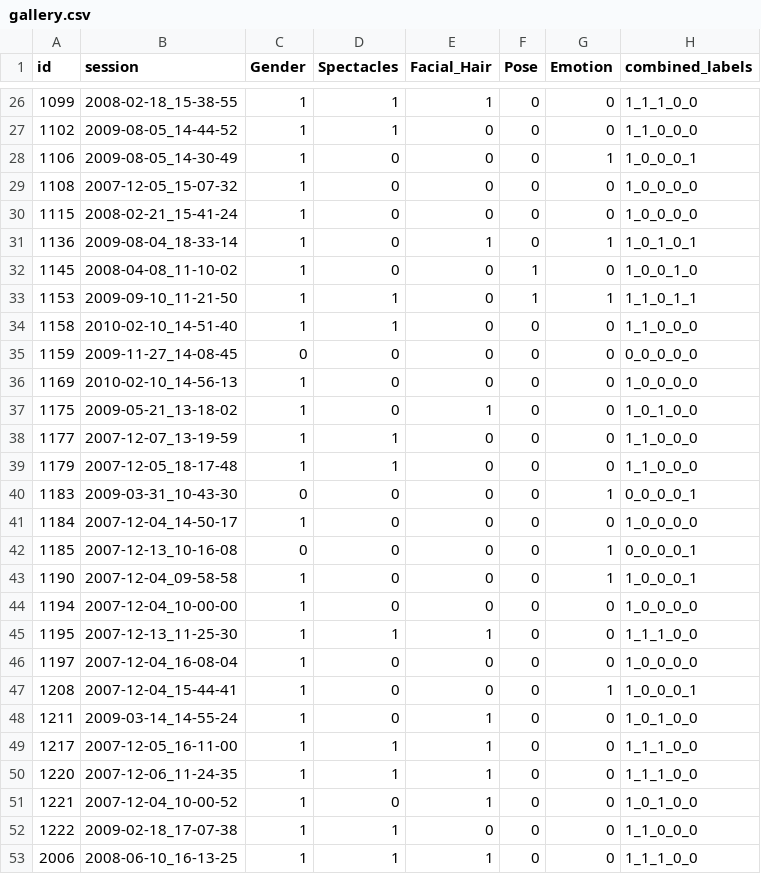
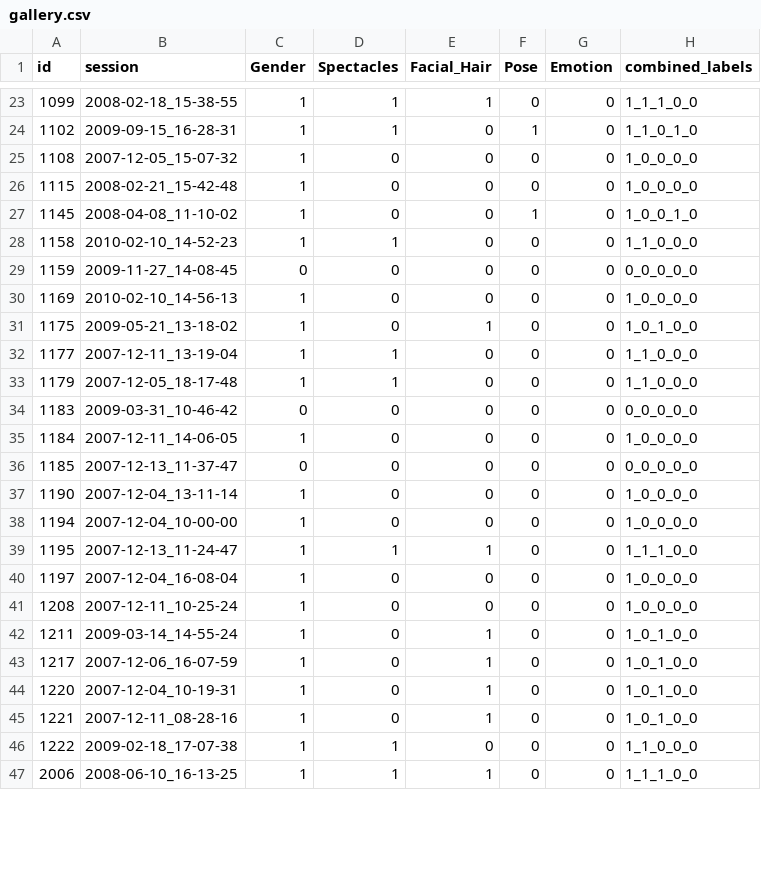
Before and after one commit to nkt780426/3d_face_recognition_magface, a CSV file: test_models/gallery.csv, drawn as a sheet; only a part is shown, gaps mark what is left out; the diff covers the shown part only.

```diff
--- a/test_models/gallery.csv
+++ b/test_models/gallery.csv
@@ -26,10 +23,7 @@ id,session,Gender,Spectacles,Facial_Hair,Pose,Emotion,combined_labels
 1099,2008-02-18_15-38-55,1,1,1,0,0,1_1_1_0_0
-1102,2009-08-05_14-44-52,1,1,0,0,0,1_1_0_0_0
-1106,2009-08-05_14-30-49,1,0,0,0,1,1_0_0_0_1
+1102,2009-09-15_16-28-31,1,1,0,1,0,1_1_0_1_0
 1108,2007-12-05_15-07-32,1,0,0,0,0,1_0_0_0_0
-1115,2008-02-21_15-41-24,1,0,0,0,0,1_0_0_0_0
-1136,2009-08-04_18-33-14,1,0,1,0,1,1_0_1_0_1
+1115,2008-02-21_15-42-48,1,0,0,0,0,1_0_0_0_0
 1145,2008-04-08_11-10-02,1,0,0,1,0,1_0_0_1_0
-1153,2009-09-10_11-21-50,1,1,0,1,1,1_1_0_1_1
-1158,2010-02-10_14-51-40,1,1,0,0,0,1_1_0_0_0
+1158,2010-02-10_14-52-23,1,1,0,0,0,1_1_0_0_0
 1159,2009-11-27_14-08-45,0,0,0,0,0,0_0_0_0_0
@@ -37,16 +31,16 @@ id,session,Gender,Spectacles,Facial_Hair,Pose,Emotion,combined_labels
 1175,2009-05-21_13-18-02,1,0,1,0,0,1_0_1_0_0
-1177,2007-12-07_13-19-59,1,1,0,0,0,1_1_0_0_0
+1177,2007-12-11_13-19-04,1,1,0,0,0,1_1_0_0_0
 1179,2007-12-05_18-17-48,1,1,0,0,0,1_1_0_0_0
-1183,2009-03-31_10-43-30,0,0,0,0,1,0_0_0_0_1
-1184,2007-12-04_14-50-17,1,0,0,0,0,1_0_0_0_0
-1185,2007-12-13_10-16-08,0,0,0,0,1,0_0_0_0_1
-1190,2007-12-04_09-58-58,1,0,0,0,1,1_0_0_0_1
+1183,2009-03-31_10-46-42,0,0,0,0,0,0_0_0_0_0
+1184,2007-12-11_14-06-05,1,0,0,0,0,1_0_0_0_0
+1185,2007-12-13_11-37-47,0,0,0,0,0,0_0_0_0_0
+1190,2007-12-04_13-11-14,1,0,0,0,0,1_0_0_0_0
 1194,2007-12-04_10-00-00,1,0,0,0,0,1_0_0_0_0
-1195,2007-12-13_11-25-30,1,1,1,0,0,1_1_1_0_0
+1195,2007-12-13_11-24-47,1,1,1,0,0,1_1_1_0_0
 1197,2007-12-04_16-08-04,1,0,0,0,0,1_0_0_0_0
-1208,2007-12-04_15-44-41,1,0,0,0,1,1_0_0_0_1
+1208,2007-12-11_10-25-24,1,0,0,0,0,1_0_0_0_0
 1211,2009-03-14_14-55-24,1,0,1,0,0,1_0_1_0_0
-1217,2007-12-05_16-11-00,1,1,1,0,0,1_1_1_0_0
-1220,2007-12-06_11-24-35,1,1,1,0,0,1_1_1_0_0
-1221,2007-12-04_10-00-52,1,0,1,0,0,1_0_1_0_0
+1217,2007-12-06_16-07-59,1,0,1,0,0,1_0_1_0_0
+1220,2007-12-04_10-19-31,1,0,1,0,0,1_0_1_0_0
+1221,2007-12-11_08-28-16,1,0,1,0,0,1_0_1_0_0
 1222,2009-02-18_17-07-38,1,1,0,0,0,1_1_0_0_0
```
Also changed, not shown: 12 removed rows and 49 edited cells elsewhere in this file, 7 other files.
